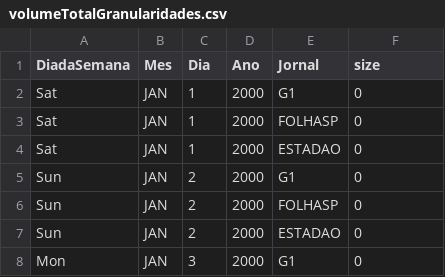
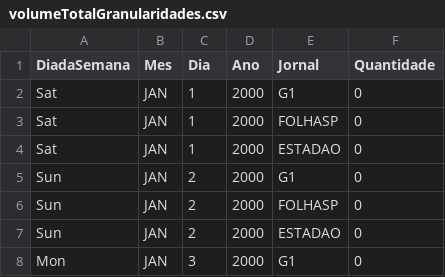
Before and after one commit to zegildo/PhD, a CSV file: src/scriptPython/volumeTotalGranularidades.csv, drawn as a sheet; only a part is shown.

```diff
--- a/src/scriptPython/volumeTotalGranularidades.csv
+++ b/src/scriptPython/volumeTotalGranularidades.csv
@@ -1,2 +1,2 @@
-DiadaSemana,Mes,Dia,Ano,Jornal,size
+DiadaSemana,Mes,Dia,Ano,Jornal,Quantidade
 Sat,JAN,1,2000,G1,0
```
Also changed, not shown: 7 other files.
